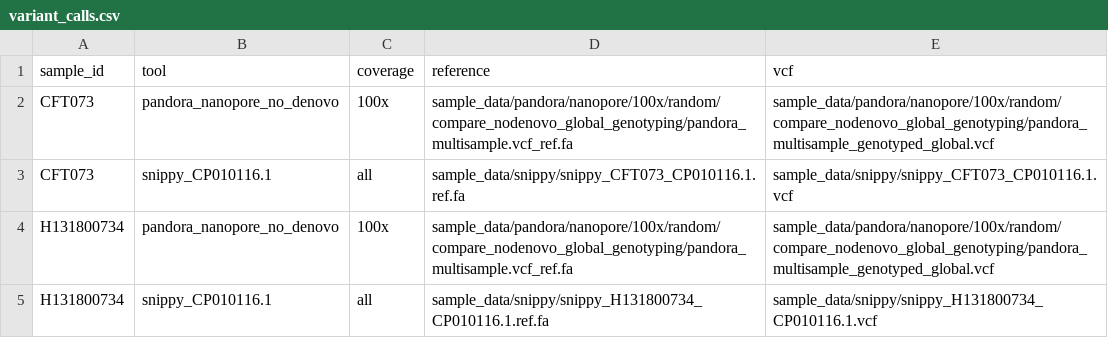
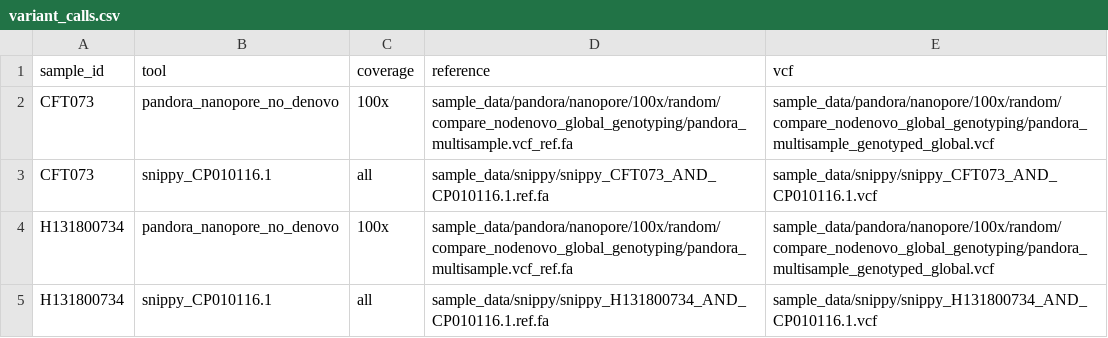
Before and after one commit to leoisl/pandora_paper_roc, a CSV file: metadata/variant_calls.csv, drawn as a sheet.

Commit message:
Updating sample variant calls

```diff
--- a/metadata/variant_calls.csv
+++ b/metadata/variant_calls.csv
@@ -2,4 +2,4 @@ sample_id,tool,coverage,reference,vcf
 CFT073,pandora_nanopore_no_denovo,100x,sample_data/pandora/nanopore/100x/random/compare_nodenovo_global_genotyping/pandora_multisample.vcf_ref.fa,sample_data/pandora/nanopore/100x/random/compare_nodenovo_global_genotyping/pandora_multisample_genotyped_global.vcf
-CFT073,snippy_CP010116.1,all,sample_data/snippy/snippy_CFT073_CP010116.1.ref.fa,sample_data/snippy/snippy_CFT073_CP010116.1.vcf
+CFT073,snippy_CP010116.1,all,sample_data/snippy/snippy_CFT073_AND_CP010116.1.ref.fa,sample_data/snippy/snippy_CFT073_AND_CP010116.1.vcf
 H131800734,pandora_nanopore_no_denovo,100x,sample_data/pandora/nanopore/100x/random/compare_nodenovo_global_genotyping/pandora_multisample.vcf_ref.fa,sample_data/pandora/nanopore/100x/random/compare_nodenovo_global_genotyping/pandora_multisample_genotyped_global.vcf
-H131800734,snippy_CP010116.1,all,sample_data/snippy/snippy_H131800734_CP010116.1.ref.fa,sample_data/snippy/snippy_H131800734_CP010116.1.vcf
+H131800734,snippy_CP010116.1,all,sample_data/snippy/snippy_H131800734_AND_CP010116.1.ref.fa,sample_data/snippy/snippy_H131800734_AND_CP010116.1.vcf
```
